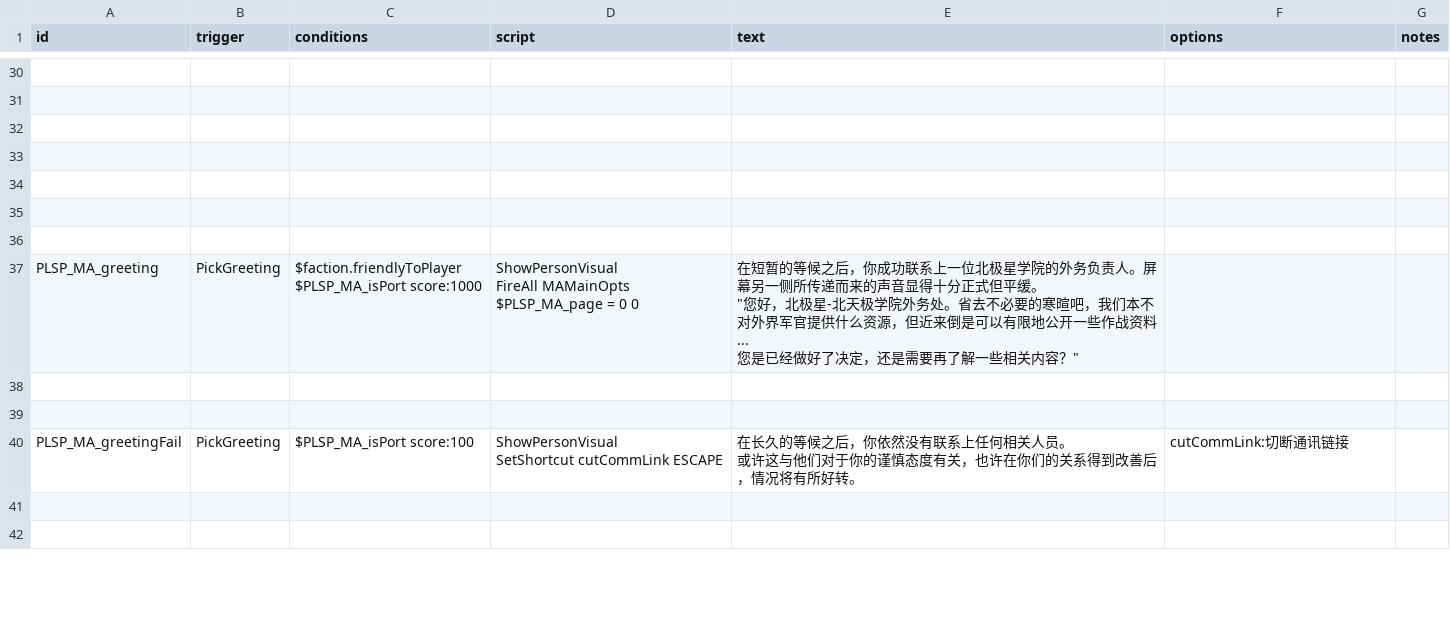
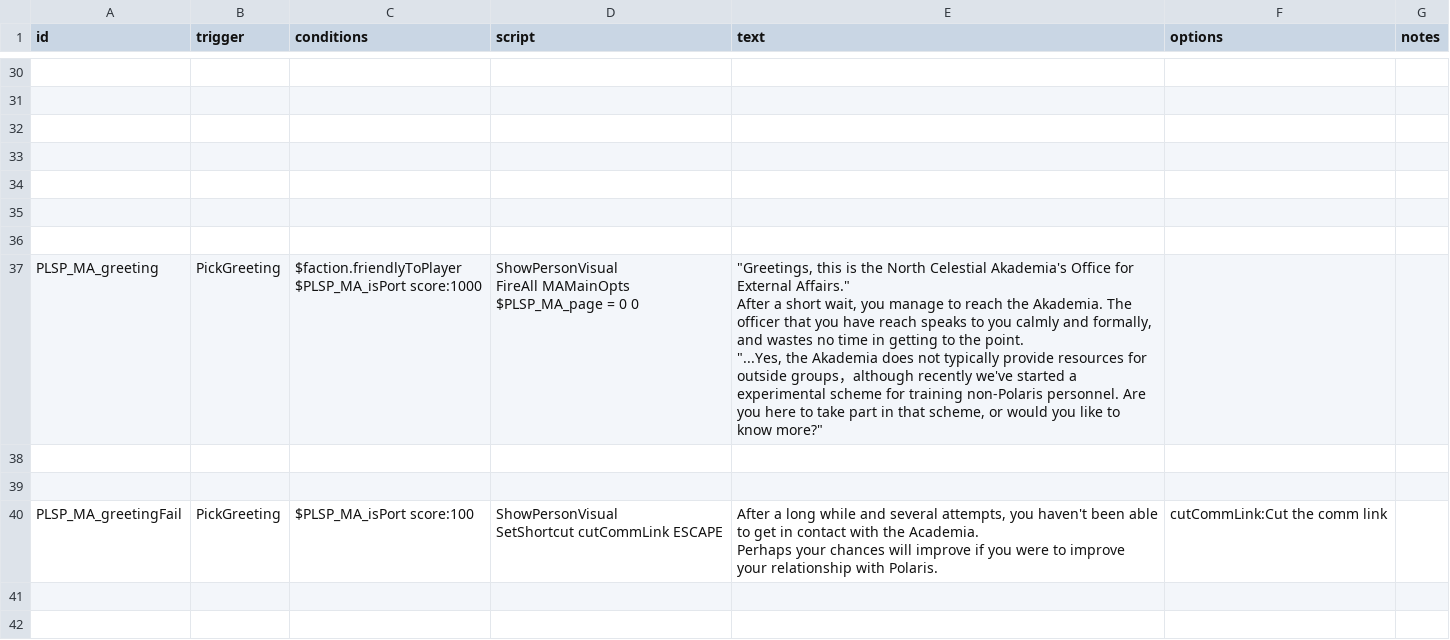
Before and after one commit to Iriscoral/StarsectorPolaris, a CSV file: data/campaign/rules_ENG.csv, drawn as a sheet; only a part is shown, gaps mark what is left out; ↵ is a line break in a cell; the diff covers the shown part only; the diff names each change by its address in the sheet, - before the commit and + after, or states it on an @@ line.

```diff
--- a/data/campaign/rules_ENG.csv
+++ b/data/campaign/rules_ENG.csv
-E37 (text): 在短暂的等候之后，你成功联系上一位北极星学院的外务负责人。屏幕另一侧所传递而来的声音显得十分正式但平缓。 ↵ "您好，北极星-北天极学院外务处。省去不必要的寒暄吧，我们本不对外界军官提供什么资源，但近来倒是可以有限地公开一些作战资料... ↵ 您是已经做好了决定，还是需要再了解一些相关内容？"
+E37 (text): "Greetings, this is the North Celestial Akademia's Office for External Affairs." ↵ After a short wait, you manage to reach the Akademia. The officer that you have reach speaks to you calmly and formally, and wastes no time in getting to the point. ↵ "...Yes, the Akademia does not typically provide resources for outside groups，although recently we've started a experimental scheme for training non-Polaris personnel. Are you here to take part in that scheme, or would you like to know more?"
-E40 (text): 在长久的等候之后，你依然没有联系上任何相关人员。 ↵ 或许这与他们对于你的谨慎态度有关，也许在你们的关系得到改善后，情况将有所好转。
+E40 (text): After a long while and several attempts, you haven't been able to get in contact with the Academia. ↵ Perhaps your chances will improve if you were to improve your relationship with Polaris.
-F40 (options): cutCommLink:切断通讯链接
+F40 (options): cutCommLink:Cut the comm link
```
Also changed, not shown: 4 edited cells elsewhere in this file, data/campaign/UNGP_rules_ENG.csv, data/campaign/industries_ENG.csv, 1 other file.
